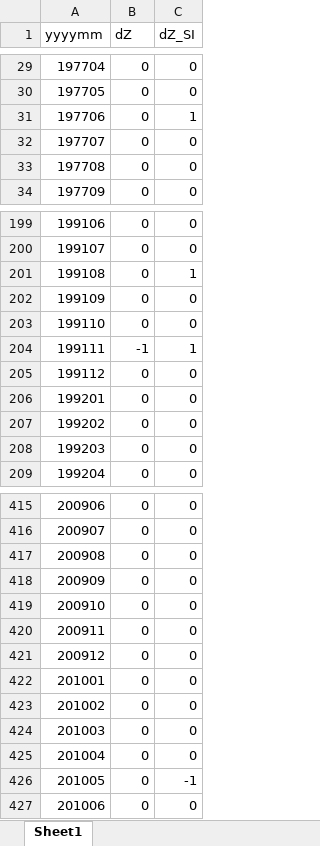
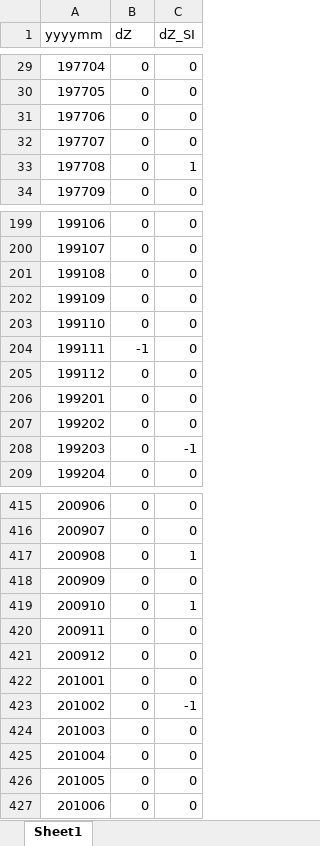
Before and after one commit to GoPenguinGo/NoShort, an Excel workbook: empirical/realized_shocks_Norway.xlsx, sheet Sheet1, drawn as a sheet; only a part is shown, gaps mark what is left out; values as stored, in another font and other column widths than the file's, no borders; the diff covers the shown part only; the diff names each change by its address in the sheet, - before the commit and + after, or states it on an @@ line.

```diff
--- a/empirical/realized_shocks_Norway.xlsx (sheet Sheet1)
+++ b/empirical/realized_shocks_Norway.xlsx (sheet Sheet1)
-C31 (dZ_SI): 1
+C31 (dZ_SI): 0
-C33 (dZ_SI): 0
+C33 (dZ_SI): 1
-C201 (dZ_SI): 1
+C201 (dZ_SI): 0
-C204 (dZ_SI): 1
+C204 (dZ_SI): 0
-C208 (dZ_SI): 0
+C208 (dZ_SI): -1
-C417 (dZ_SI): 0
+C417 (dZ_SI): 1
-C419 (dZ_SI): 0
+C419 (dZ_SI): 1
-C423 (dZ_SI): 0
+C423 (dZ_SI): -1
-C426 (dZ_SI): -1
+C426 (dZ_SI): 0
```
Also changed, not shown: 22 edited cells elsewhere in this sheet, empirical/realized_shocks_Finland.xlsx, empirical/realized_shocks_Germany.xlsx, 7 other files.
